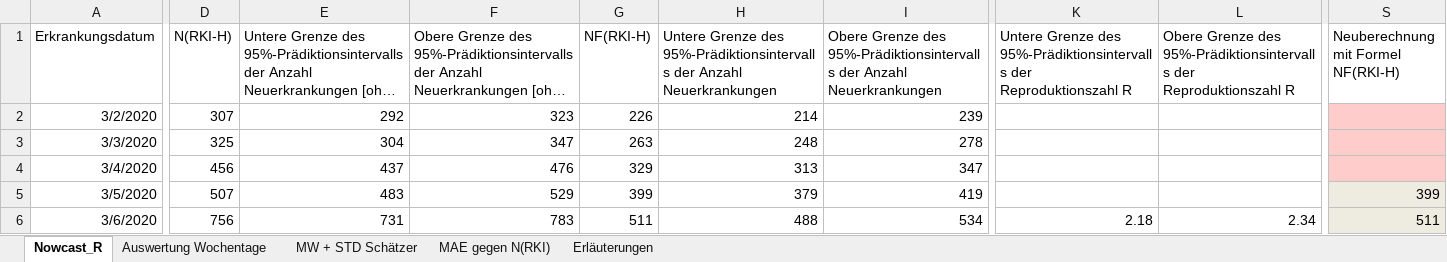
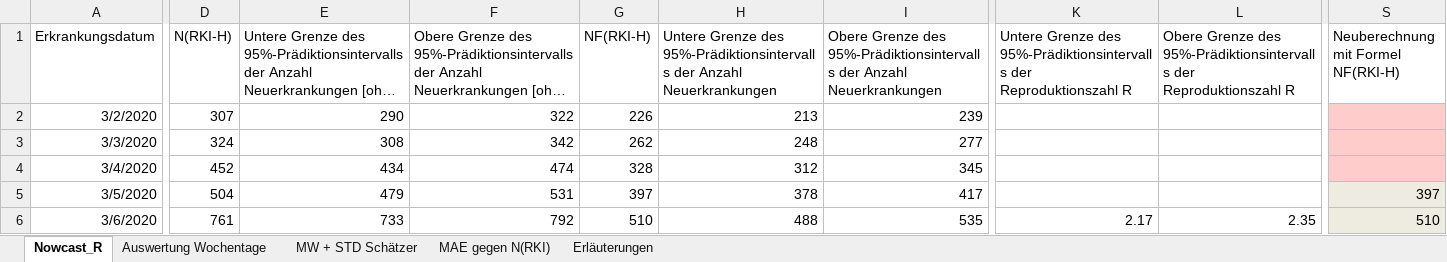
Before and after one commit to RalfMikut/COVID-19, an Excel workbook: COVID19_Deutschland.xlsx, sheet Nowcast_R, drawn as a sheet; only a part is shown, gaps mark what is left out; long unchanged cells end in …; values as stored, in another font and other column widths than the file's, no borders; the diff covers the shown part only; the diff names each change by its address in the sheet, - before the commit and + after, or states it on an @@ line.

Commit message:
Data update

```diff
--- a/COVID19_Deutschland.xlsx (sheet Nowcast_R)
+++ b/COVID19_Deutschland.xlsx (sheet Nowcast_R)
-E2: 292
+E2: 290
-F2: 323
+F2: 322
-H2: 214
+H2: 213
-D3 (N(RKI-H)): 325
+D3 (N(RKI-H)): 324
-E3: 304
+E3: 308
-F3: 347
+F3: 342
-G3 (NF(RKI-H)): 263
+G3 (NF(RKI-H)): 262
-I3: 278
+I3: 277
-D4 (N(RKI-H)): 456
+D4 (N(RKI-H)): 452
-E4: 437
+E4: 434
-F4: 476
+F4: 474
-G4 (NF(RKI-H)): 329
+G4 (NF(RKI-H)): 328
-H4: 313
+H4: 312
-I4: 347
+I4: 345
-D5 (N(RKI-H)): 507
+D5 (N(RKI-H)): 504
-E5: 483
+E5: 479
-F5: 529
+F5: 531
-G5 (NF(RKI-H)): 399
+G5 (NF(RKI-H)): 397
-H5: 379
+H5: 378
-I5: 419
+I5: 417
-S5: 399
+S5: 397
-D6 (N(RKI-H)): 756
+D6 (N(RKI-H)): 761
-E6: 731
+E6: 733
-F6: 783
+F6: 792
-G6 (NF(RKI-H)): 511
+G6 (NF(RKI-H)): 510
-I6: 534
+I6: 535
-K6: 2.18
+K6: 2.17
-L6: 2.34
+L6: 2.35
-S6: 511
+S6: 510
```
Also changed, not shown: 1 added row, 1310 edited cells and cell formats elsewhere in this sheet, sheet Erläuterungen, sheet MAE gegen N(RKI), sheet Auswertung Wochentage, sheet MW + STD Schätzer, formulas that keep their value, 1 other file.
